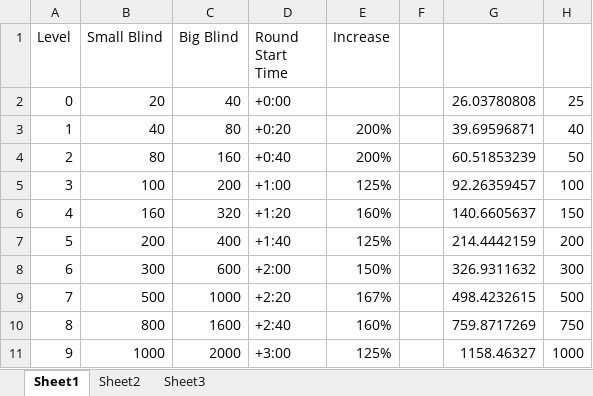
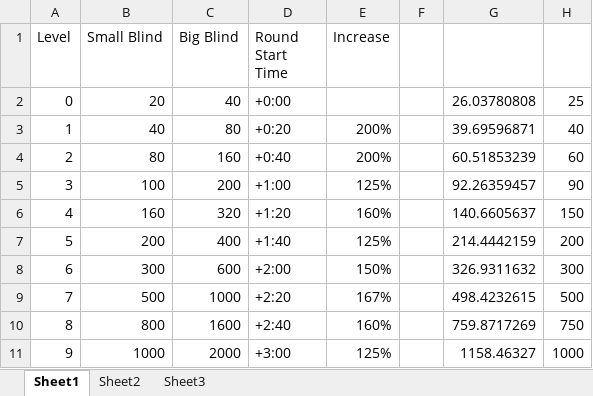
Before and after one commit to CalvinDay/Contacts-master---Finished, an Excel workbook: blindprogression.xlsm, sheet Sheet1, drawn as a sheet; only a part is shown; values as stored, in another font and other column widths than the file's, no borders; charts and pictures not drawn; the diff covers the shown part only; the diff names each change by its address in the sheet, - before the commit and + after, or states it on an @@ line.

```diff
--- a/blindprogression.xlsm (sheet Sheet1)
+++ b/blindprogression.xlsm (sheet Sheet1)
-H4: 50
+H4: 60
-H5: 100
+H5: 90
```
Also changed, not shown: 14 edited cells and cell formats elsewhere in this sheet, formulas that keep their value, charts or pictures, 5 other files.
